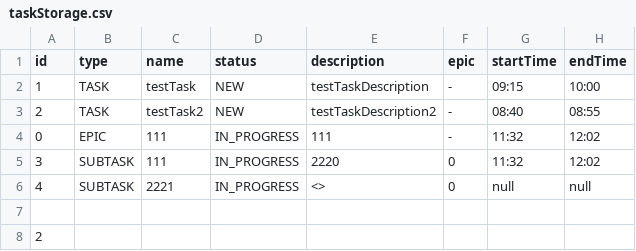
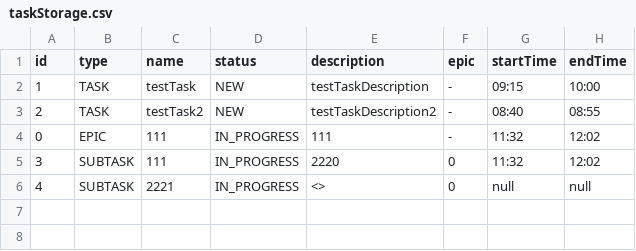
Before and after one commit to GordeevGleb/java-kanban, a CSV file: src/service/storage/taskStorage.csv, drawn as a sheet; the diff names each change by its address in the sheet, - before the commit and + after, or states it on an @@ line.

```diff
--- a/src/service/storage/taskStorage.csv
+++ b/src/service/storage/taskStorage.csv
-row 7: (empty)
-row 8: 2
```
Also changed, not shown: 8 other files.
